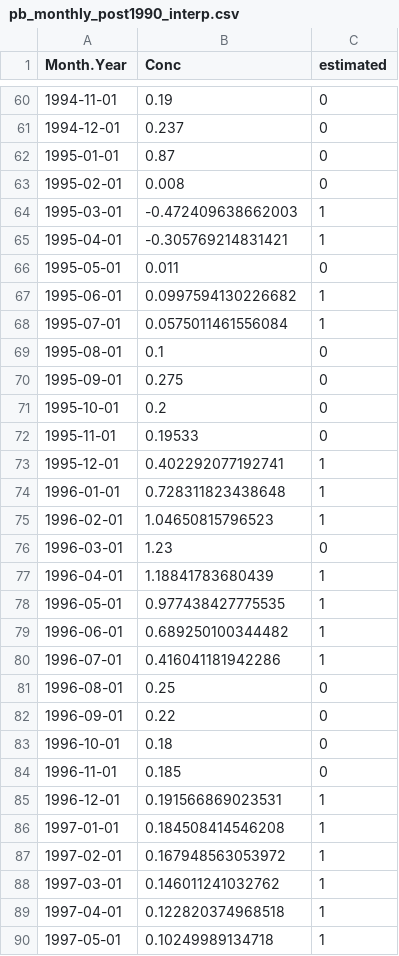
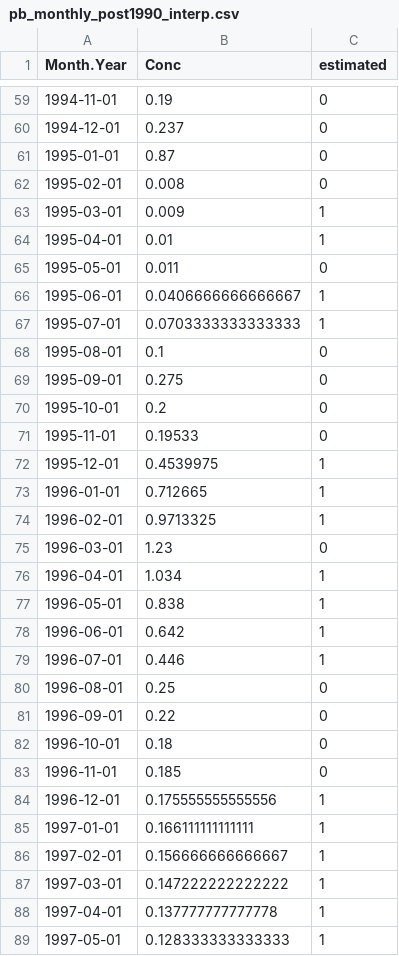
Before and after one commit to sena-mccrory/Lead_and_cadmium_in_Mytilusedulis, a CSV file: Data/Processed/pb_monthly_post1990_interp.csv, drawn as a sheet; only a part is shown, gaps mark what is left out; the diff covers the shown part only.

```diff
--- a/Data/Processed/pb_monthly_post1990_interp.csv
+++ b/Data/Processed/pb_monthly_post1990_interp.csv
@@ -63,7 +62,7 @@
 1995-02-01,0.008,0
-1995-03-01,-0.472409638662003,1
-1995-04-01,-0.305769214831421,1
+1995-03-01,0.009,1
+1995-04-01,0.01,1
 1995-05-01,0.011,0
-1995-06-01,0.0997594130226682,1
-1995-07-01,0.0575011461556084,1
+1995-06-01,0.0406666666666667,1
+1995-07-01,0.0703333333333333,1
 1995-08-01,0.1,0
@@ -72,10 +71,10 @@
 1995-11-01,0.19533,0
-1995-12-01,0.402292077192741,1
-1996-01-01,0.728311823438648,1
-1996-02-01,1.04650815796523,1
+1995-12-01,0.4539975,1
+1996-01-01,0.712665,1
+1996-02-01,0.9713325,1
 1996-03-01,1.23,0
-1996-04-01,1.18841783680439,1
-1996-05-01,0.977438427775535,1
-1996-06-01,0.689250100344482,1
-1996-07-01,0.416041181942286,1
+1996-04-01,1.034,1
+1996-05-01,0.838,1
+1996-06-01,0.642,1
+1996-07-01,0.446,1
 1996-08-01,0.25,0
@@ -84,7 +83,7 @@
 1996-11-01,0.185,0
-1996-12-01,0.191566869023531,1
-1997-01-01,0.184508414546208,1
-1997-02-01,0.167948563053972,1
-1997-03-01,0.146011241032762,1
-1997-04-01,0.122820374968518,1
-1997-05-01,0.10249989134718,1
+1996-12-01,0.175555555555556,1
+1997-01-01,0.166111111111111,1
+1997-02-01,0.156666666666667,1
+1997-03-01,0.147222222222222,1
+1997-04-01,0.137777777777778,1
+1997-05-01,0.128333333333333,1
```
Also changed, not shown: 1 removed row and 105 edited cells elsewhere in this file, Data/Processed/cd_monthly_post1990_interp.csv, 2 other files.
